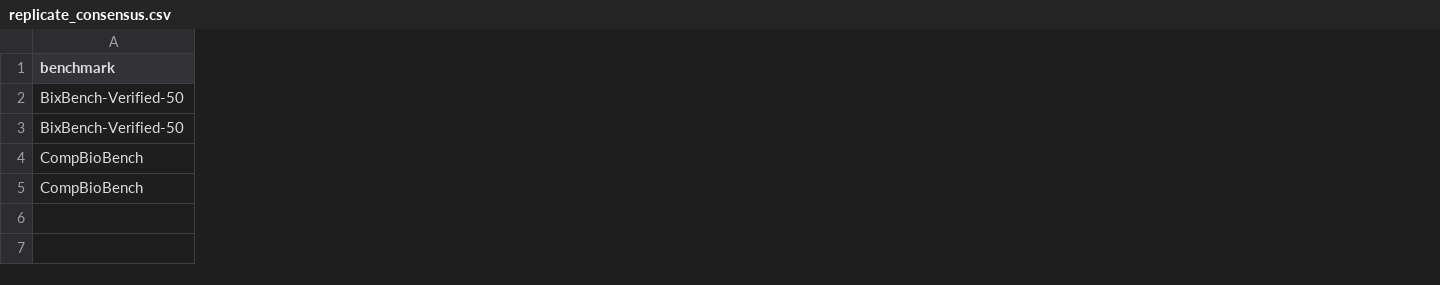
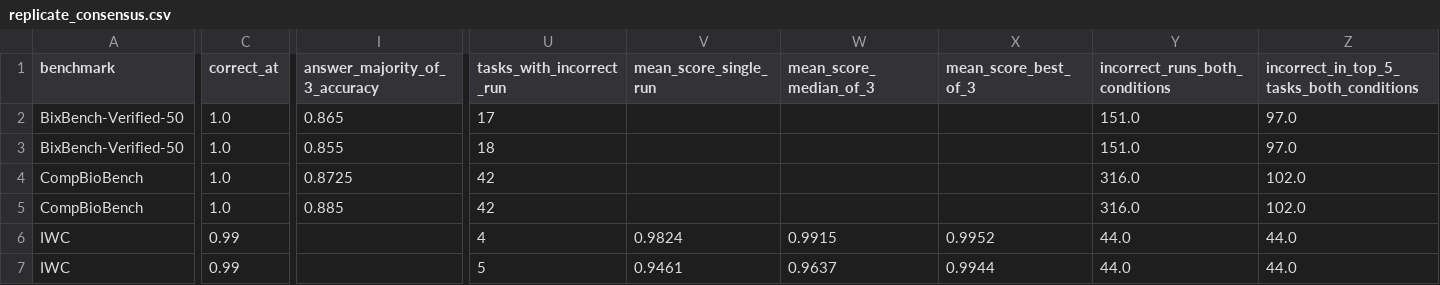
Before and after one commit to goeckslab/agent-galaxy-benchmark-manuscript, a CSV file: data/replicate_consensus.csv, drawn as a sheet; only a part is shown, gaps mark what is left out; rows hold the shown columns only; the diff covers the shown part only; the diff names each change by its address in the sheet, - before the commit and + after, or states it on an @@ line.

```diff
--- a/data/replicate_consensus.csv
+++ b/data/replicate_consensus.csv
+column C (correct_at), rows 2-5: all 1.0
+column I (answer_majority_of_3_accuracy), rows 2-5: 0.865 | 0.855 | 0.8725 | 0.885
+column U (tasks_with_incorrect_run), rows 2-5: 17 | 18 | 42 | 42
+column V (mean_score_single_run), empty
+column W (mean_score_median_of_3), empty
+column X (mean_score_best_of_3), empty
+column Y (incorrect_runs_both_conditions), rows 2-5: 151.0 | 151.0 | 316.0 | 316.0
+column Z, rows 1-5: incorrect_in_top_5_tasks_both_conditions | 97.0 | 97.0 | 102.0 | 102.0
+row 6: IWC | 0.99 |  | 4 | 0.9824 | 0.9915 | 0.9952 | 44.0 | 44.0
+row 7: IWC | 0.99 |  | 5 | 0.9461 | 0.9637 | 0.9944 | 44.0 | 44.0
```
Also changed, not shown: 2 added columns elsewhere in this file, 5 other files.
